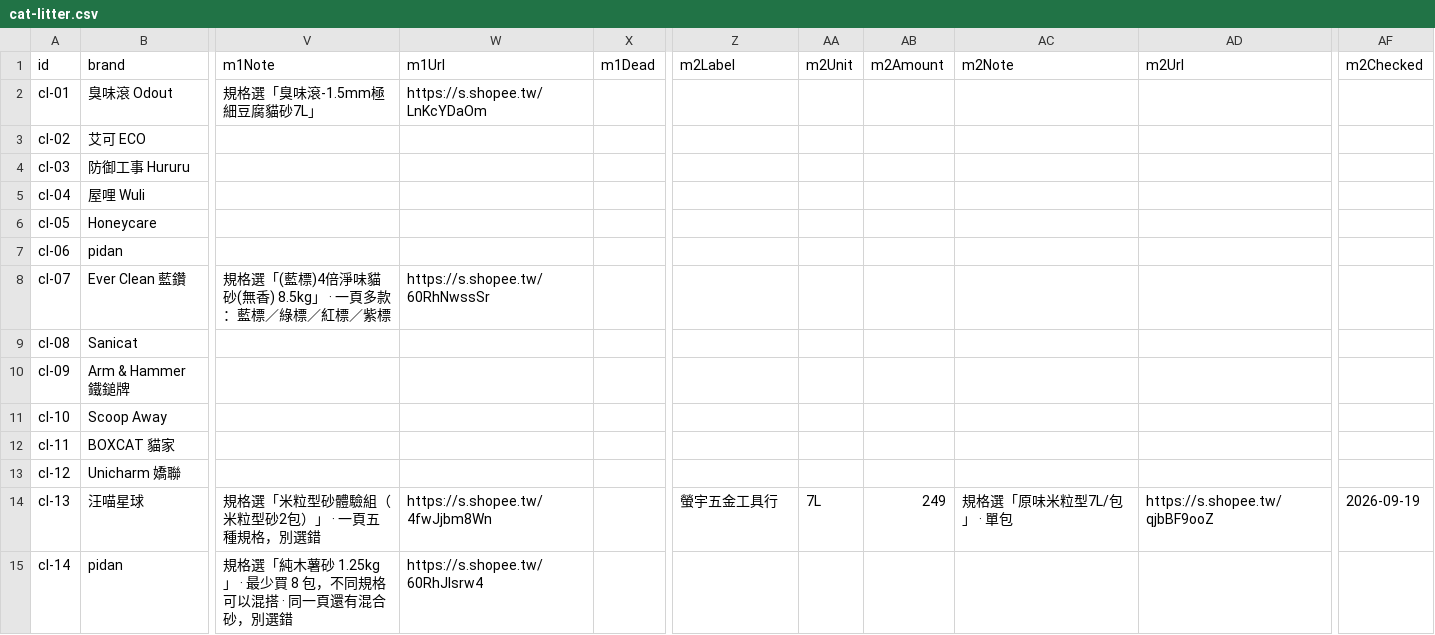
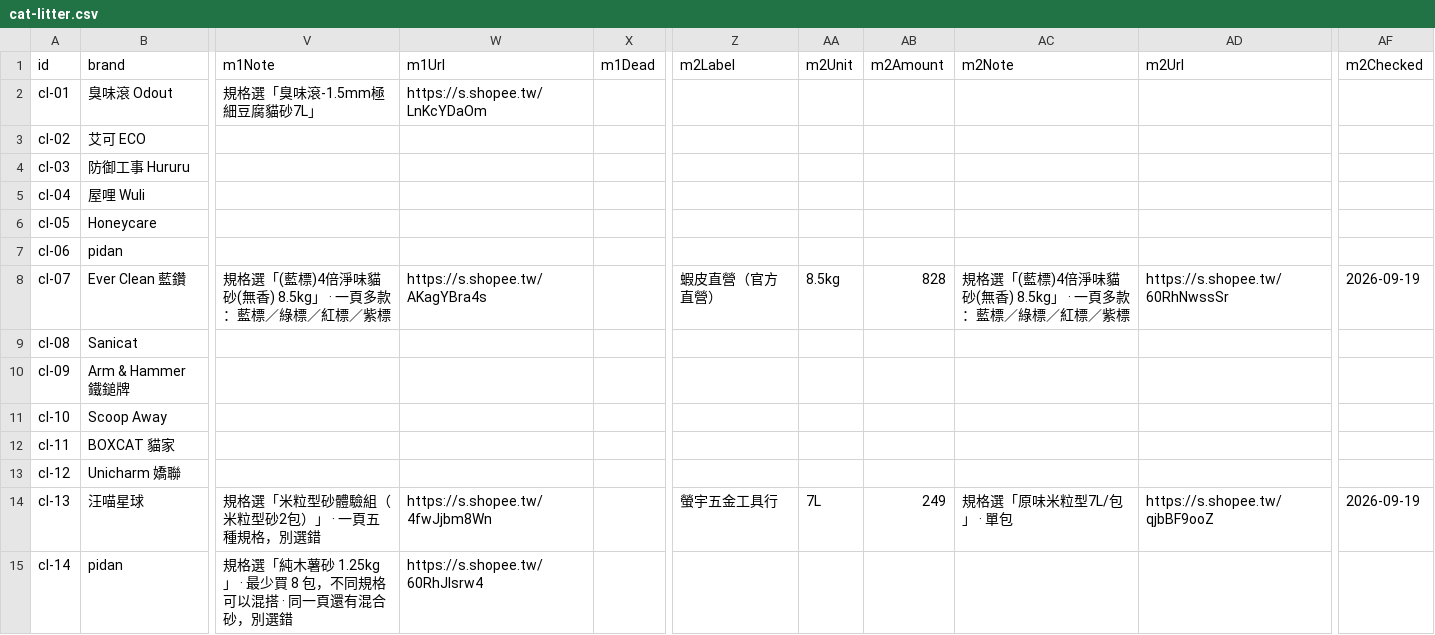
Before and after one commit to Tim-xuan-you/zone27-web, a CSV file: data/cat-litter.csv, drawn as a sheet; only a part is shown, gaps mark what is left out; the diff names each change by its address in the sheet, - before the commit and + after, or states it on an @@ line.

```diff
--- a/data/cat-litter.csv
+++ b/data/cat-litter.csv
-W8: https://s.shopee.tw/60RhNwssSr
+W8: https://s.shopee.tw/AKagYBra4s
-Z8: (empty)
+Z8: 蝦皮直營（官方直營）
-AA8: (empty)
+AA8: 8.5kg
-AB8: (empty)
+AB8: 828
-AC8: (empty)
+AC8: 規格選「(藍標)4倍淨味貓砂(無香) 8.5kg」 · 一頁多款：藍標／綠標／紅標／紫標
-AD8: (empty)
+AD8: https://s.shopee.tw/60RhNwssSr
-AF8: (empty)
+AF8: 2026-09-19
```
Also changed, not shown: 4 other files.
